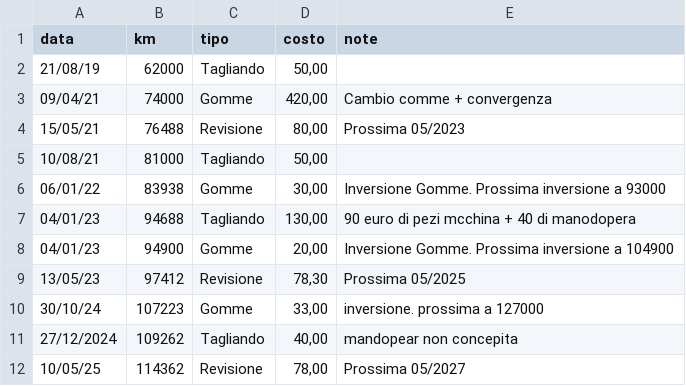
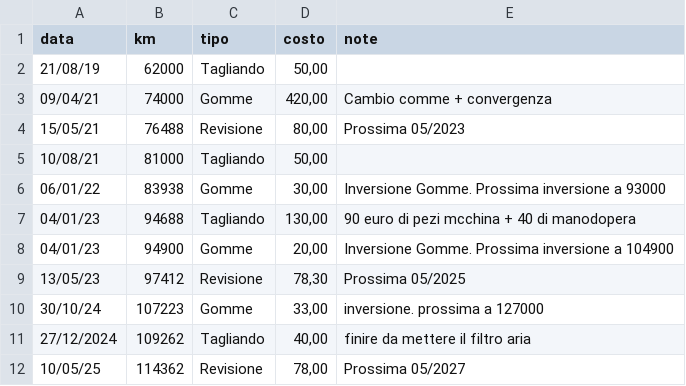
Before and after one commit to faienz93/AutoBeauty, a CSV file: src/assets/data/data.csv, drawn as a sheet.

```diff
--- a/src/assets/data/data.csv
+++ b/src/assets/data/data.csv
@@ -10,3 +10,3 @@ data|km|tipo|costo|note
 30/10/24|107223|Gomme|"33,00"|inversione. prossima a 127000
-27/12/2024|109262|Tagliando|"40,00"|mandopear non concepita
+27/12/2024|109262|Tagliando|"40,00"|finire da mettere il filtro aria
 10/05/25|114362|Revisione|78,00|Prossima 05/2027
```
Also changed, not shown: 2 other files.
